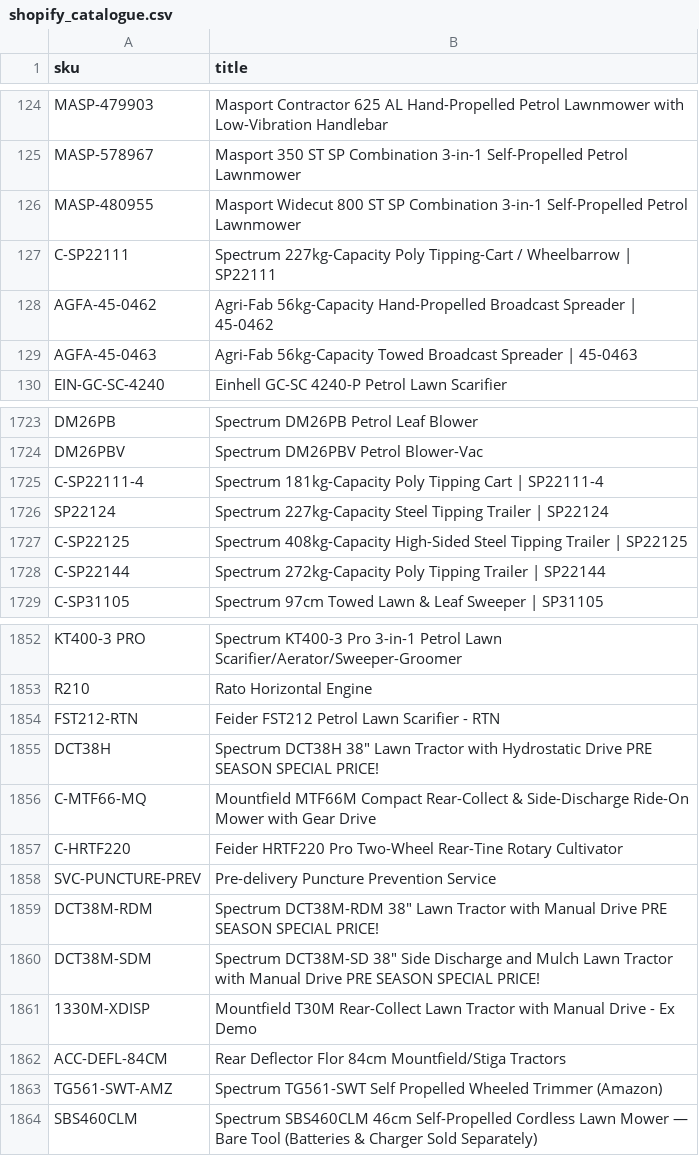
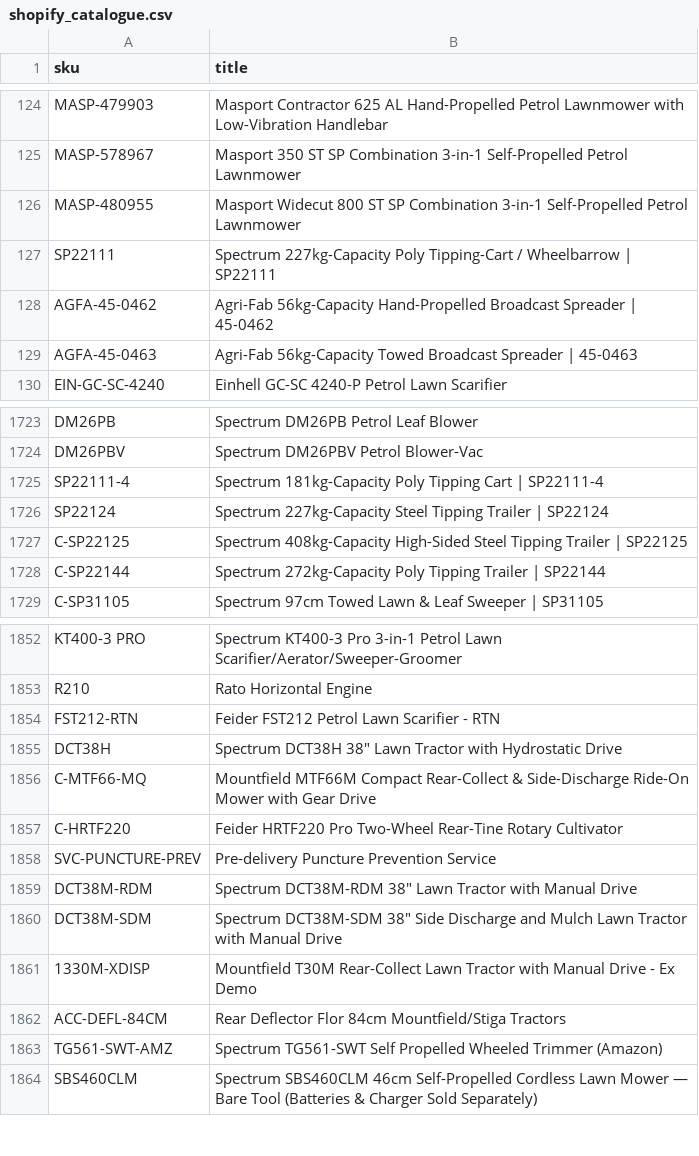
Before and after one commit to waynetheisinger/compass-marketing, a CSV file: lookups/shopify_catalogue.csv (was shopify_catalogue.csv), drawn as a sheet; only a part is shown, gaps mark what is left out.

```diff
--- a/shopify_catalogue.csv
+++ b/lookups/shopify_catalogue.csv
@@ -126,3 +126,3 @@ MASP-578967,Masport 350 ST SP Combination 3-in-1 Self-Propelled Petrol Lawnmower
 MASP-480955,Masport Widecut 800 ST SP Combination 3-in-1 Self-Propelled Petrol Lawnmower
-C-SP22111,Spectrum 227kg-Capacity Poly Tipping-Cart / Wheelbarrow |  SP22111
+SP22111,Spectrum 227kg-Capacity Poly Tipping-Cart / Wheelbarrow |  SP22111
 AGFA-45-0462,Agri-Fab 56kg-Capacity Hand-Propelled Broadcast Spreader | 45-0462
@@ -1724,3 +1724,3 @@ DM26PB,Spectrum DM26PB Petrol Leaf Blower
 DM26PBV,Spectrum DM26PBV Petrol Blower-Vac
-C-SP22111-4,Spectrum 181kg-Capacity Poly Tipping Cart | SP22111-4
+SP22111-4,Spectrum 181kg-Capacity Poly Tipping Cart | SP22111-4
 SP22124,Spectrum 227kg-Capacity Steel Tipping Trailer | SP22124
@@ -1854,3 +1854,3 @@ R210,Rato Horizontal Engine
 FST212-RTN,Feider FST212 Petrol Lawn Scarifier - RTN
-DCT38H,"Spectrum DCT38H 38"" Lawn Tractor with Hydrostatic Drive PRE SEASON SPECIAL PRICE!"
+DCT38H,"Spectrum DCT38H 38"" Lawn Tractor with Hydrostatic Drive"
 C-MTF66-MQ,Mountfield MTF66M Compact Rear-Collect & Side-Discharge Ride-On Mower with Gear Drive
@@ -1858,4 +1858,4 @@ C-HRTF220,Feider HRTF220 Pro Two-Wheel Rear-Tine Rotary Cultivator
 SVC-PUNCTURE-PREV,Pre-delivery Puncture Prevention Service
-DCT38M-RDM,"Spectrum DCT38M-RDM  38"" Lawn Tractor with Manual Drive PRE SEASON SPECIAL PRICE!"
-DCT38M-SDM,"Spectrum DCT38M-SD  38"" Side Discharge and Mulch Lawn Tractor with Manual Drive PRE SEASON SPECIAL PRICE!"
+DCT38M-RDM,"Spectrum DCT38M-RDM  38"" Lawn Tractor with Manual Drive"
+DCT38M-SDM,"Spectrum DCT38M-SDM  38"" Side Discharge and Mulch Lawn Tractor with Manual Drive"
 1330M-XDISP,Mountfield T30M Rear-Collect Lawn Tractor with Manual Drive - Ex Demo
```
Also changed, not shown: 38 other files.
